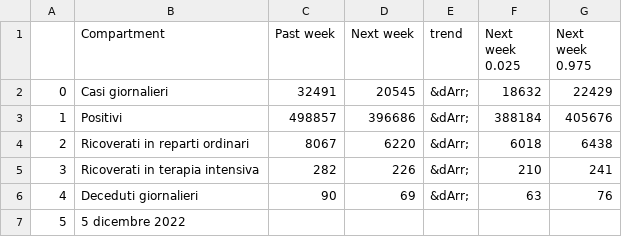
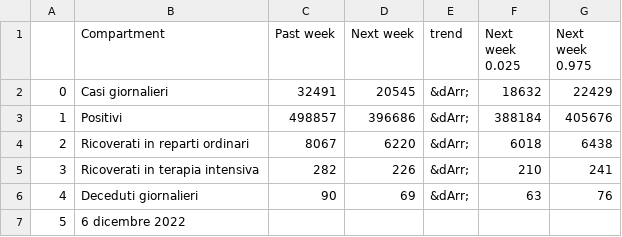
Before and after one commit to nicoparo/testaction, a CSV file: data.csv, drawn as a sheet.

```diff
--- a/data.csv
+++ b/data.csv
@@ -6,2 +6,2 @@
 4,Deceduti giornalieri,90,69,&dArr;,63,76
-5,5 dicembre 2022,,,,,
+5,6 dicembre 2022,,,,,
```
